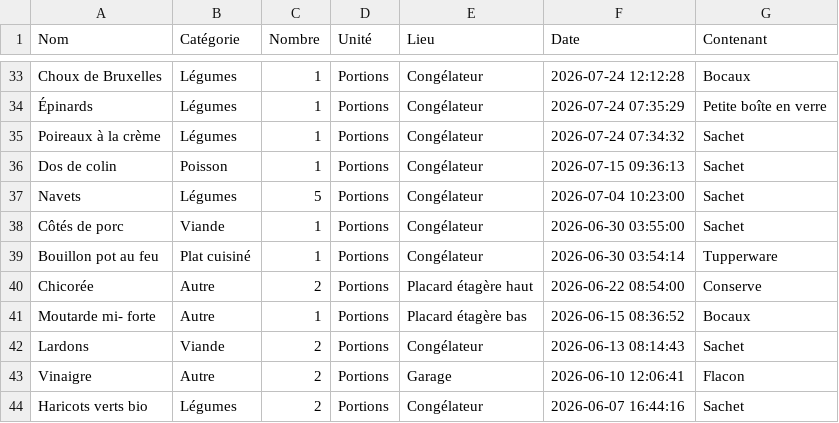
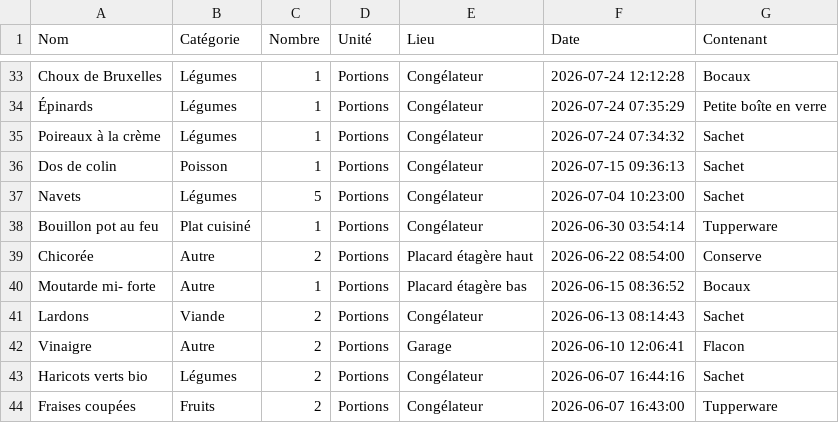
Before and after one commit to stephane0254-png/MamanStock, a CSV file: stock_congelateur.csv, drawn as a sheet; only a part is shown, gaps mark what is left out; the shorter side is filled out with more unchanged rows.

Commit message:
Fini

```diff
--- a/stock_congelateur.csv
+++ b/stock_congelateur.csv
@@ -37,3 +37,2 @@ Dos de colin ,Poisson ,1,Portions,Congélateur,2026-07-15 09:36:13,Sachet
 Navets,Légumes ,5,Portions,Congélateur,2026-07-04 10:23:00,Sachet
-Côtés de porc ,Viande ,1,Portions,Congélateur,2026-06-30 03:55:00,Sachet
 Bouillon pot au feu ,Plat cuisiné,1,Portions,Congélateur,2026-06-30 03:54:14,Tupperware
```
